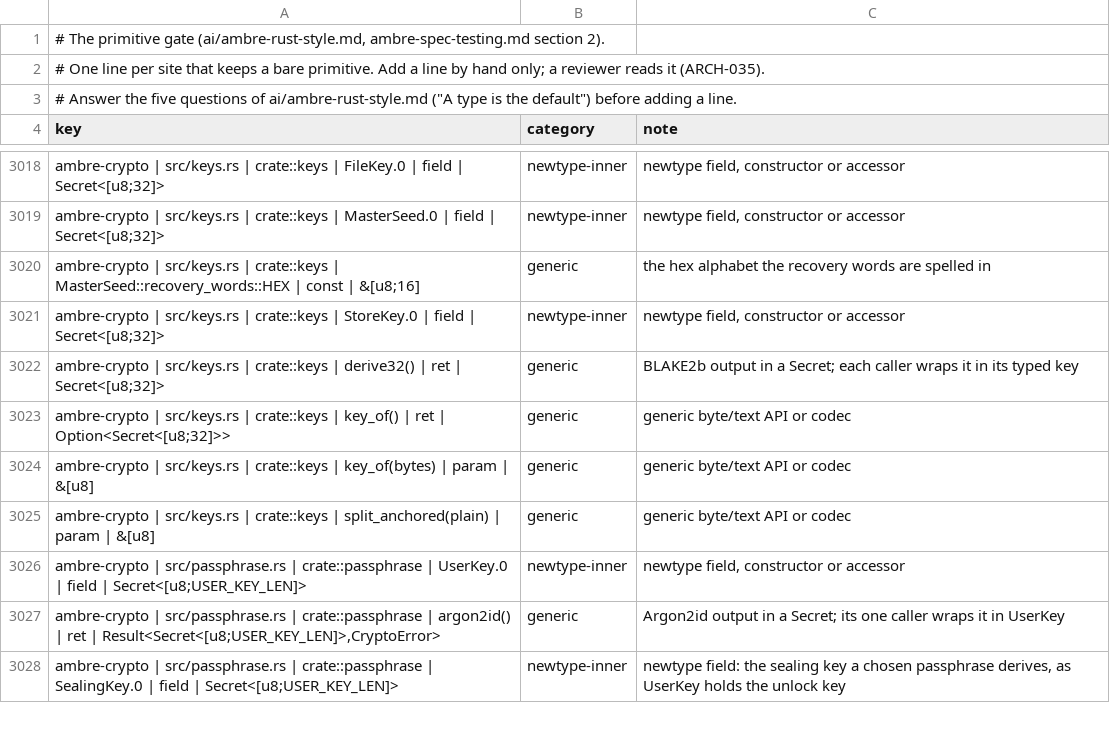
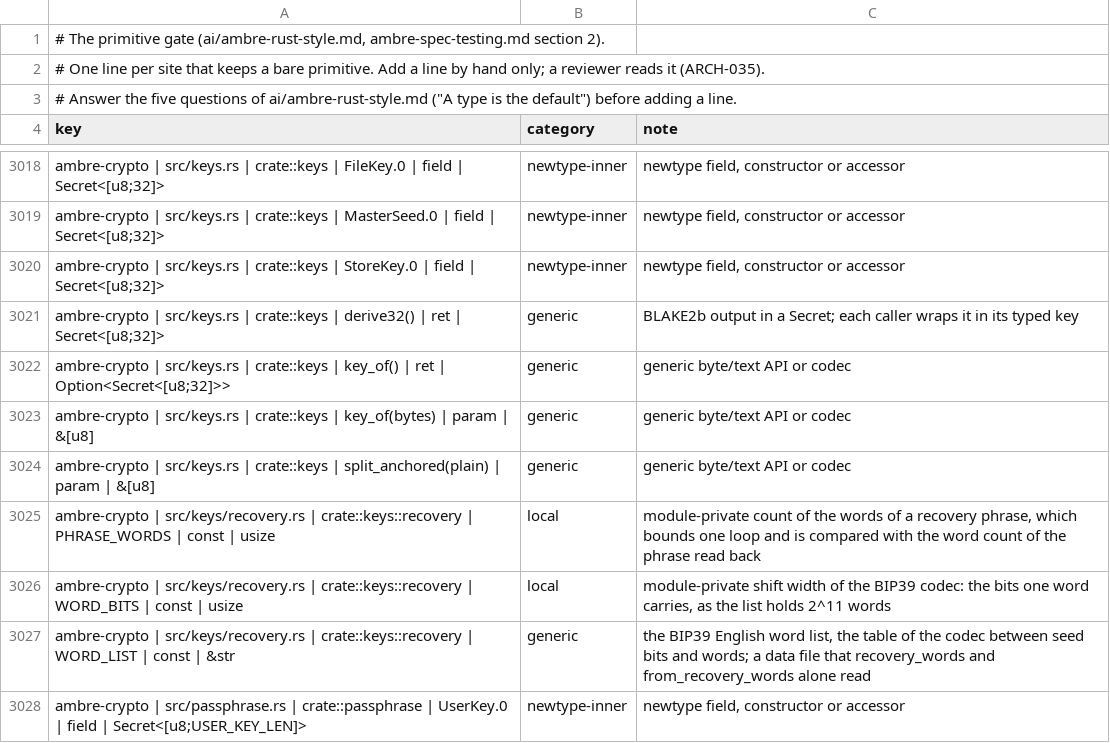
Before and after one commit to ambre-suite/ambre, a TSV file: specs/1-Foundations/ambre-primitives.tsv, drawn as a sheet; only a part is shown, gaps mark what is left out; the shorter side is filled out with more unchanged rows.

```diff
--- a/specs/1-Foundations/ambre-primitives.tsv
+++ b/specs/1-Foundations/ambre-primitives.tsv
@@ -3019,3 +3019,2 @@ ambre-crypto | src/keys.rs | crate::keys | FileKey.0 | field | Secret<[u8;32]>	n
 ambre-crypto | src/keys.rs | crate::keys | MasterSeed.0 | field | Secret<[u8;32]>	newtype-inner	newtype field, constructor or accessor
-ambre-crypto | src/keys.rs | crate::keys | MasterSeed::recovery_words::HEX | const | &[u8;16]	generic	the hex alphabet the recovery words are spelled in
 ambre-crypto | src/keys.rs | crate::keys | StoreKey.0 | field | Secret<[u8;32]>	newtype-inner	newtype field, constructor or accessor
@@ -3025,2 +3024,5 @@ ambre-crypto | src/keys.rs | crate::keys | key_of(bytes) | param | &[u8]	generic
 ambre-crypto | src/keys.rs | crate::keys | split_anchored(plain) | param | &[u8]	generic	generic byte/text API or codec
+ambre-crypto | src/keys/recovery.rs | crate::keys::recovery | PHRASE_WORDS | const | usize	local	module-private count of the words of a recovery phrase, which bounds one loop and is compared with the word count of the phrase read back
+ambre-crypto | src/keys/recovery.rs | crate::keys::recovery | WORD_BITS | const | usize	local	module-private shift width of the BIP39 codec: the bits one word carries, as the list holds 2^11 words
+ambre-crypto | src/keys/recovery.rs | crate::keys::recovery | WORD_LIST | const | &str	generic	the BIP39 English word list, the table of the codec between seed bits and words; a data file that recovery_words and from_recovery_words alone read
 ambre-crypto | src/passphrase.rs | crate::passphrase | UserKey.0 | field | Secret<[u8;USER_KEY_LEN]>	newtype-inner	newtype field, constructor or accessor
```
Also changed, not shown: 11 other files.
